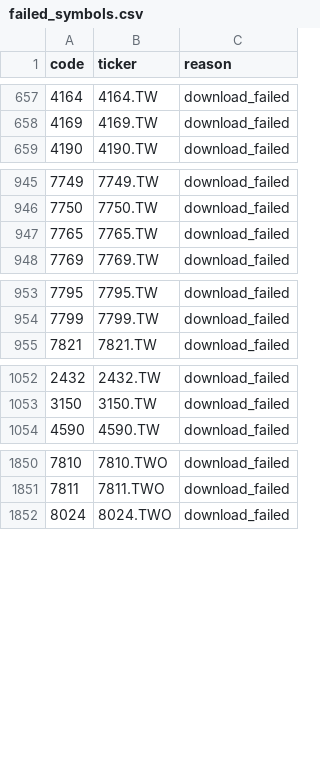
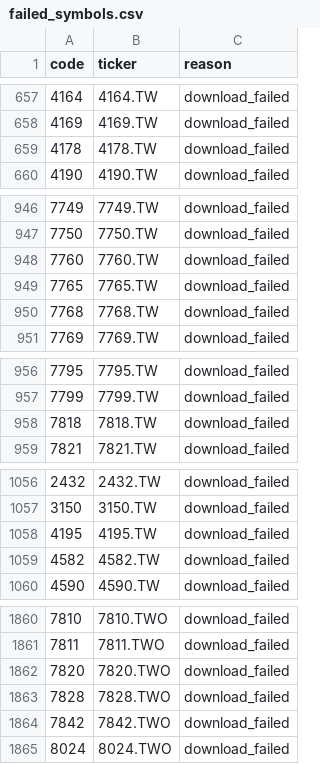
Before and after one commit to tthomas88121/Stock, a CSV file: outputs/failed_symbols.csv, drawn as a sheet; only a part is shown, gaps mark what is left out; the diff covers the shown part only.

```diff
--- a/outputs/failed_symbols.csv
+++ b/outputs/failed_symbols.csv
@@ -658,2 +658,3 @@
 4169,4169.TW,download_failed
+4178,4178.TW,download_failed
 4190,4190.TW,download_failed
@@ -946,3 +947,5 @@
 7750,7750.TW,download_failed
+7760,7760.TW,download_failed
 7765,7765.TW,download_failed
+7768,7768.TW,download_failed
 7769,7769.TW,download_failed
@@ -954,2 +957,3 @@
 7799,7799.TW,download_failed
+7818,7818.TW,download_failed
 7821,7821.TW,download_failed
@@ -1053,2 +1057,4 @@
 3150,3150.TW,download_failed
+4195,4195.TW,download_failed
+4582,4582.TW,download_failed
 4590,4590.TW,download_failed
@@ -1851,2 +1861,5 @@
 7811,7811.TWO,download_failed
+7820,7820.TWO,download_failed
+7828,7828.TWO,download_failed
+7842,7842.TWO,download_failed
 8024,8024.TWO,download_failed
```
Also changed, not shown: 4 added rows elsewhere in this file, 1 other file.
